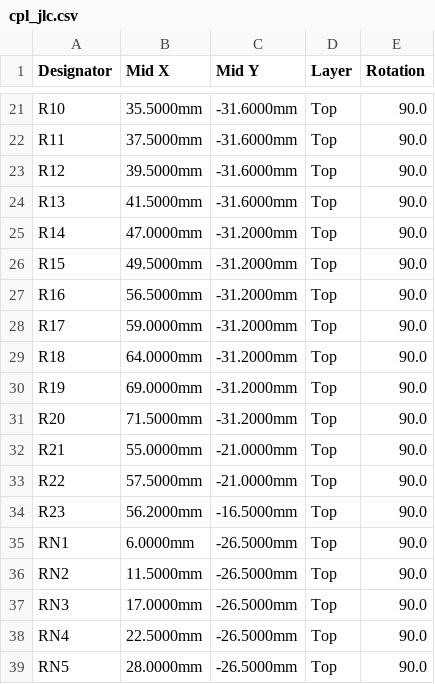
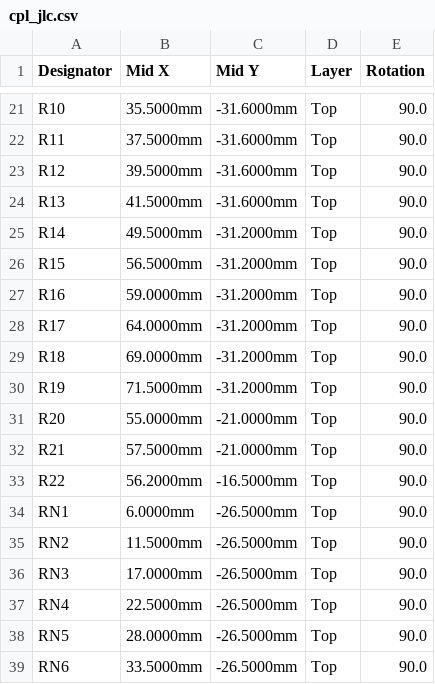
Before and after one commit to ryuquir/lunar-tear, a CSV file: famicart/hardware/reve/jlcpcb/cpl_jlc.csv, drawn as a sheet; only a part is shown, gaps mark what is left out; the shorter side is filled out with more unchanged rows.

```diff
--- a/famicart/hardware/reve/jlcpcb/cpl_jlc.csv
+++ b/famicart/hardware/reve/jlcpcb/cpl_jlc.csv
@@ -24,12 +24,11 @@ R12,39.5000mm,-31.6000mm,Top,90.0
 R13,41.5000mm,-31.6000mm,Top,90.0
-R14,47.0000mm,-31.2000mm,Top,90.0
-R15,49.5000mm,-31.2000mm,Top,90.0
-R16,56.5000mm,-31.2000mm,Top,90.0
-R17,59.0000mm,-31.2000mm,Top,90.0
-R18,64.0000mm,-31.2000mm,Top,90.0
-R19,69.0000mm,-31.2000mm,Top,90.0
-R20,71.5000mm,-31.2000mm,Top,90.0
-R21,55.0000mm,-21.0000mm,Top,90.0
-R22,57.5000mm,-21.0000mm,Top,90.0
-R23,56.2000mm,-16.5000mm,Top,90.0
+R14,49.5000mm,-31.2000mm,Top,90.0
+R15,56.5000mm,-31.2000mm,Top,90.0
+R16,59.0000mm,-31.2000mm,Top,90.0
+R17,64.0000mm,-31.2000mm,Top,90.0
+R18,69.0000mm,-31.2000mm,Top,90.0
+R19,71.5000mm,-31.2000mm,Top,90.0
+R20,55.0000mm,-21.0000mm,Top,90.0
+R21,57.5000mm,-21.0000mm,Top,90.0
+R22,56.2000mm,-16.5000mm,Top,90.0
 RN1,6.0000mm,-26.5000mm,Top,90.0
```
Also changed, not shown: famicart/hardware/reve/bom.csv, famicart/hardware/reve/jlcpcb/bom_jlc.csv, 24 other files.
